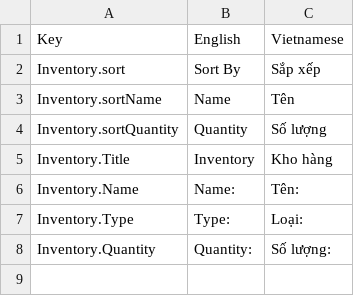
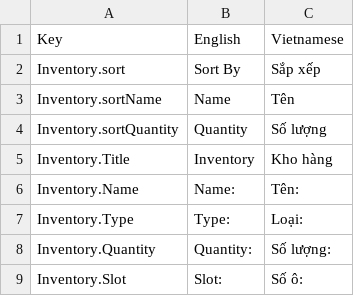
Before and after one commit to hnmluan/MJ, a CSV file: Assets/Packages/SimpleLocalization/Resources/Localization/Inventory.csv, drawn as a sheet; the diff names each change by its address in the sheet, - before the commit and + after, or states it on an @@ line.

Commit message:
UI Button Use and Use All in Inventory

```diff
--- a/Assets/Packages/SimpleLocalization/Resources/Localization/Inventory.csv
+++ b/Assets/Packages/SimpleLocalization/Resources/Localization/Inventory.csv
+row 9: Inventory.Slot | Slot: | Số ô:
```
Also changed, not shown: Assets/Packages/SimpleLocalization/Resources/Localization/Item.csv, 25 other files.
